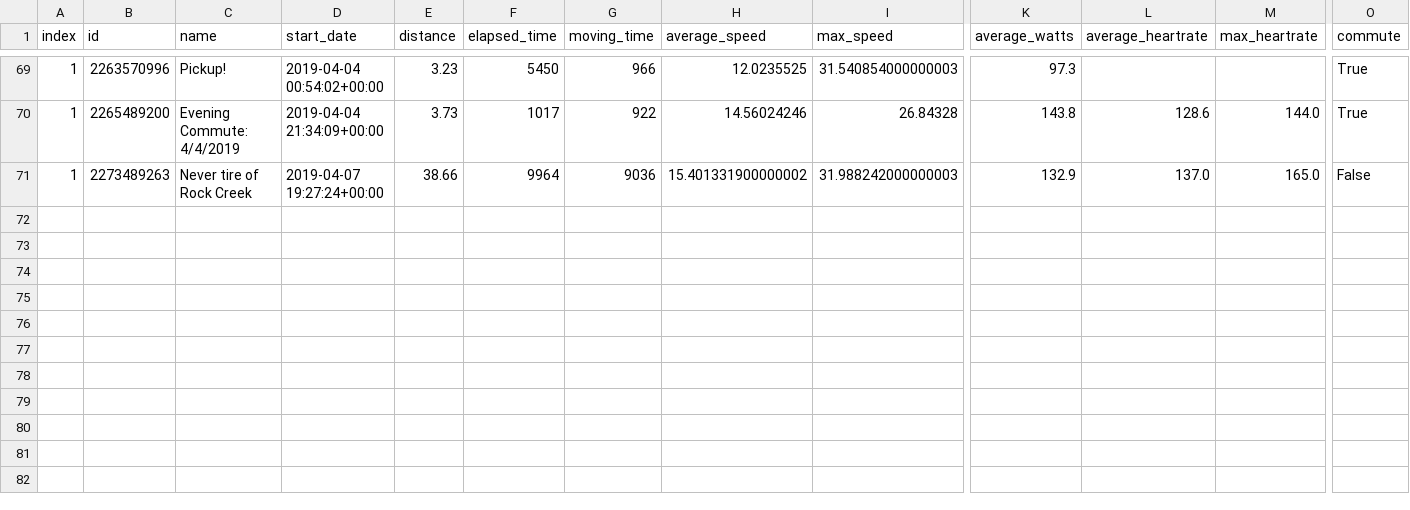
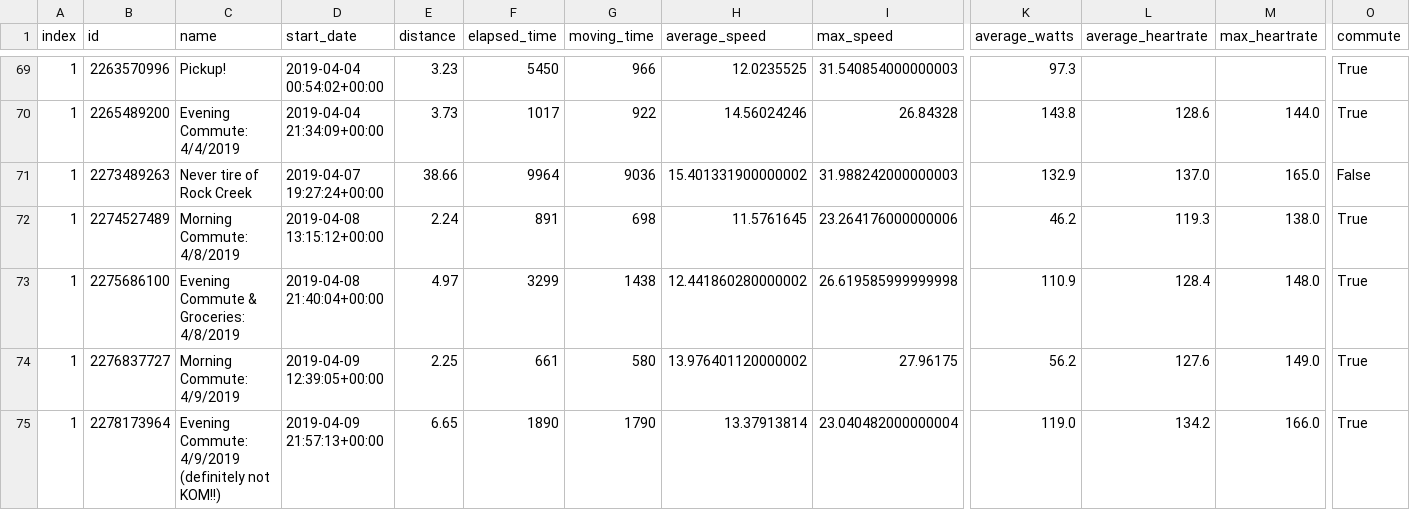
Before and after one commit to GWarrenn/fancy-racehorse, a CSV file: results.csv, drawn as a sheet; only a part is shown, gaps mark what is left out; rows hold the shown columns only; the diff names each change by its address in the sheet, - before the commit and + after, or states it on an @@ line.

Commit message:
Uploading new data

```diff
--- a/results.csv
+++ b/results.csv
+row 72: 1 | 2274527489 | Morning Commute: 4/8/2019 | 2019-04-08 13:15:12+00:00 | 2.24 | 891 | 698 | 11.5761645 | 23.264176000000006 | 46.2 | 119.3 | 138.0 | True
+row 73: 1 | 2275686100 | Evening Commute & Groceries: 4/8/2019 | 2019-04-08 21:40:04+00:00 | 4.97 | 3299 | 1438 | 12.441860280000002 | 26.619585999999998 | 110.9 | 128.4 | 148.0 | True
+row 74: 1 | 2276837727 | Morning Commute: 4/9/2019 | 2019-04-09 12:39:05+00:00 | 2.25 | 661 | 580 | 13.976401120000002 | 27.96175 | 56.2 | 127.6 | 149.0 | True
+row 75: 1 | 2278173964 | Evening Commute: 4/9/2019 (definitely not KOM!!) | 2019-04-09 21:57:13+00:00 | 6.65 | 1890 | 1790 | 13.37913814 | 23.040482000000004 | 119.0 | 134.2 | 166.0 | True
```
Also changed, not shown: 2 other files.
